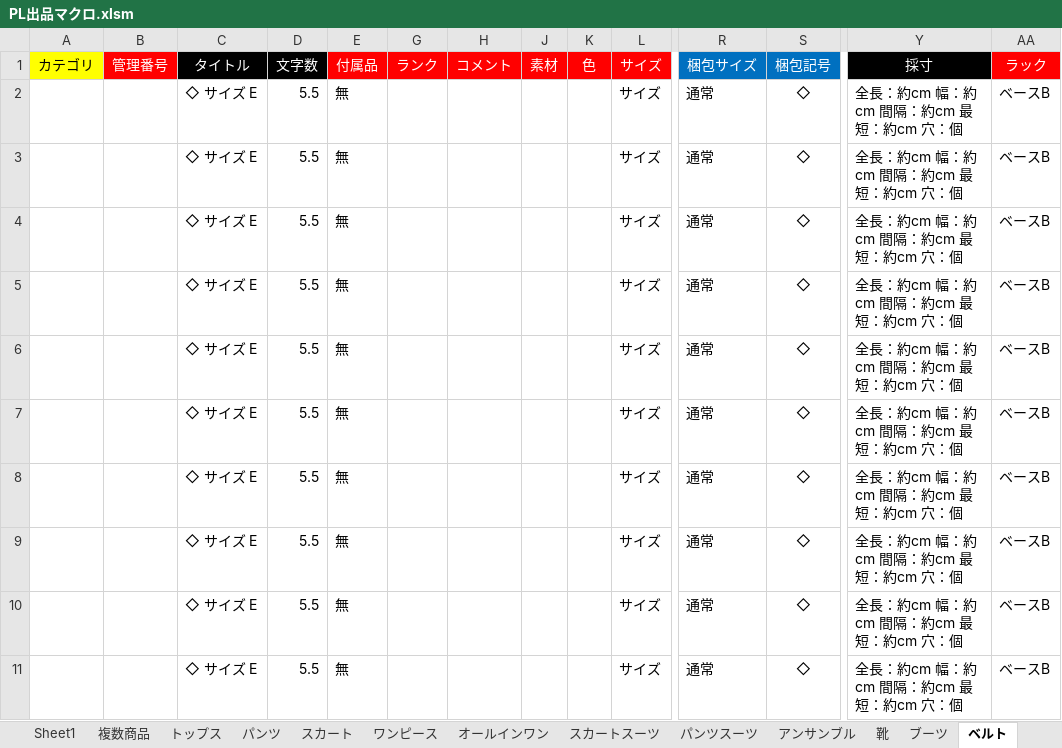
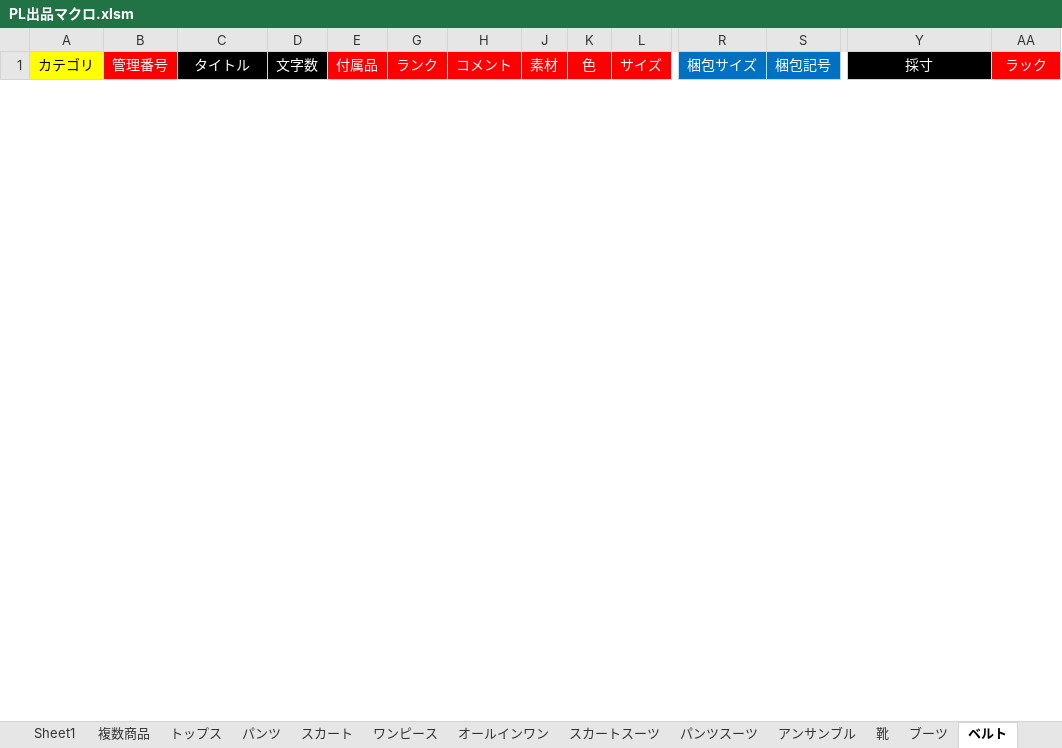
Before and after one commit to Epic-SX/AI-Title, an Excel workbook: backend/PL出品マクロ.xlsm, sheet ベルト, drawn as a sheet; only a part is shown, gaps mark what is left out; values as stored, in another font and other column widths than the file's, no borders; conditional formats not drawn; 4 other sheets too large or unreadable and not compared; removed rows and columns are numbered as before the commit, all else as after; rows hold the shown columns only; the diff covers the shown part only; the diff names each change by its address in the sheet, - before the commit and + after, or states it on an @@ line.

```diff
--- a/backend/PL出品マクロ.xlsm (sheet ベルト)
+++ b/backend/PL出品マクロ.xlsm (sheet ベルト)
-row 2:  |  | ◇ サイズ E | 5.5 | 無 |  |  |  |  | サイズ | 通常 | ◇ | 全長：約cm 幅：約cm 間隔：約cm 最短：約cm 穴：個 | ベースB
-row 3:  |  | ◇ サイズ E | 5.5 | 無 |  |  |  |  | サイズ | 通常 | ◇ | 全長：約cm 幅：約cm 間隔：約cm 最短：約cm 穴：個 | ベースB
-row 4:  |  | ◇ サイズ E | 5.5 | 無 |  |  |  |  | サイズ | 通常 | ◇ | 全長：約cm 幅：約cm 間隔：約cm 最短：約cm 穴：個 | ベースB
-row 5:  |  | ◇ サイズ E | 5.5 | 無 |  |  |  |  | サイズ | 通常 | ◇ | 全長：約cm 幅：約cm 間隔：約cm 最短：約cm 穴：個 | ベースB
-row 6:  |  | ◇ サイズ E | 5.5 | 無 |  |  |  |  | サイズ | 通常 | ◇ | 全長：約cm 幅：約cm 間隔：約cm 最短：約cm 穴：個 | ベースB
-row 7:  |  | ◇ サイズ E | 5.5 | 無 |  |  |  |  | サイズ | 通常 | ◇ | 全長：約cm 幅：約cm 間隔：約cm 最短：約cm 穴：個 | ベースB
-row 8:  |  | ◇ サイズ E | 5.5 | 無 |  |  |  |  | サイズ | 通常 | ◇ | 全長：約cm 幅：約cm 間隔：約cm 最短：約cm 穴：個 | ベースB
-row 9:  |  | ◇ サイズ E | 5.5 | 無 |  |  |  |  | サイズ | 通常 | ◇ | 全長：約cm 幅：約cm 間隔：約cm 最短：約cm 穴：個 | ベースB
-row 10:  |  | ◇ サイズ E | 5.5 | 無 |  |  |  |  | サイズ | 通常 | ◇ | 全長：約cm 幅：約cm 間隔：約cm 最短：約cm 穴：個 | ベースB
-row 11:  |  | ◇ サイズ E | 5.5 | 無 |  |  |  |  | サイズ | 通常 | ◇ | 全長：約cm 幅：約cm 間隔：約cm 最短：約cm 穴：個 | ベースB
```
Also changed, not shown: 10 added rows elsewhere in this sheet, sheet トップス, sheet ネクタイ縦横, sheet Sheet1, sheet パンツスーツ, sheet スカートスーツ, sheet サングラス, 9 more sheets, other sheet tabs, hidden cells, charts or pictures, 7 other files.
